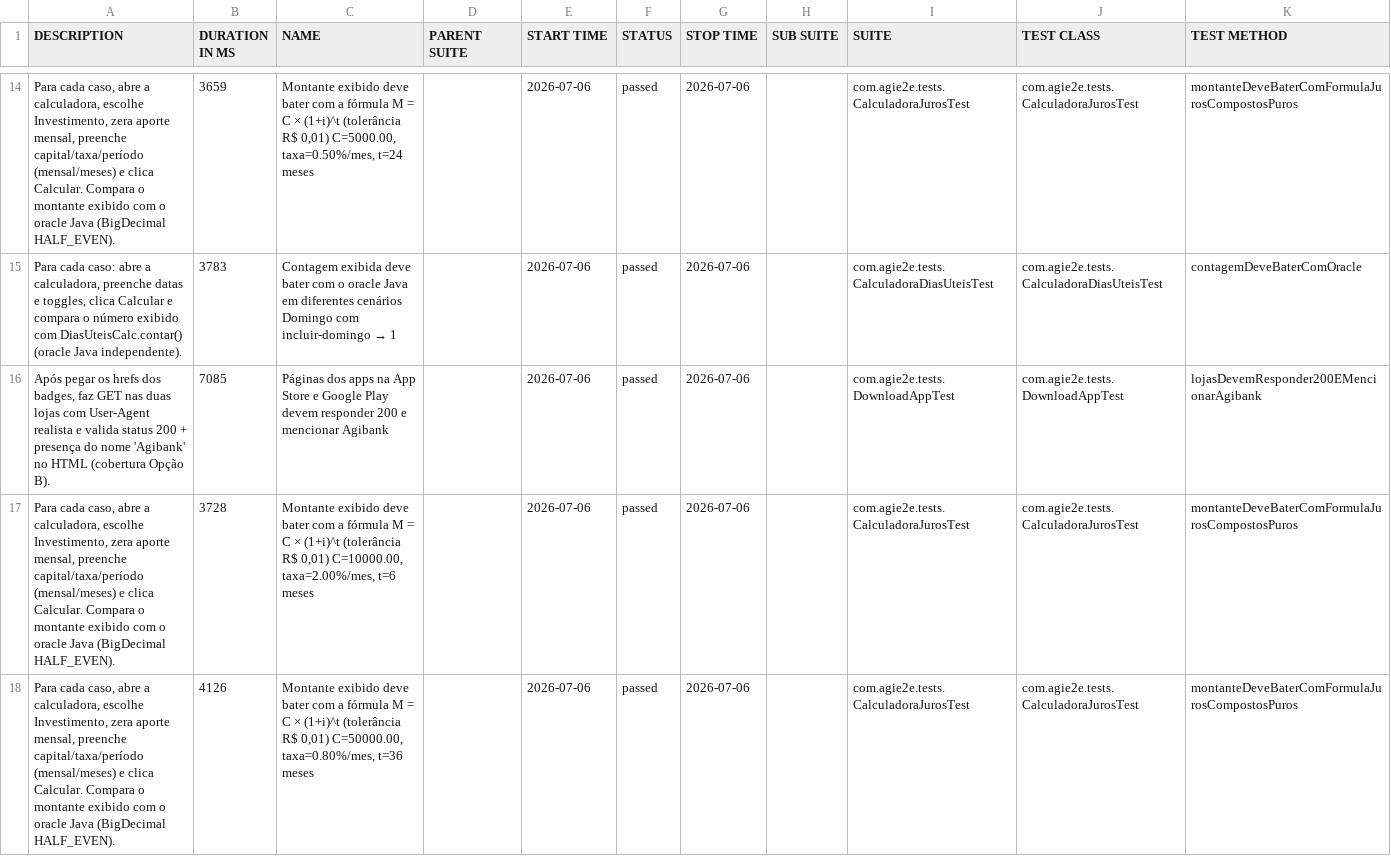
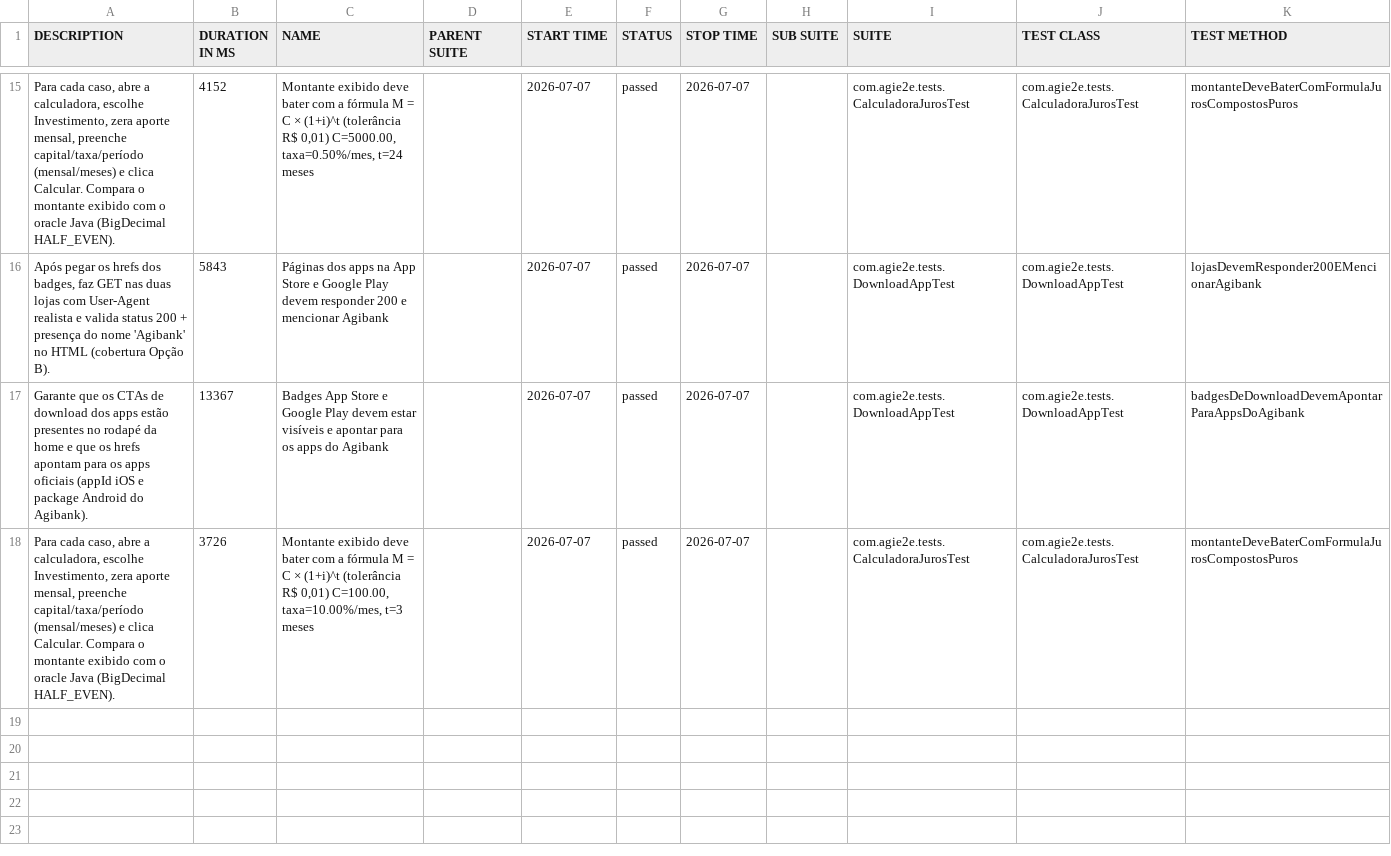
Before and after one commit to silasmarques/agi-e2e, a CSV file: data/suites.csv, drawn as a sheet; only a part is shown, gaps mark what is left out; the diff covers the shown part only.

```diff
--- a/data/suites.csv
+++ b/data/suites.csv
@@ -14,5 +15,4 @@
-"Para cada caso, abre a calculadora, escolhe Investimento, zera aporte mensal, preenche capital/taxa/período (mensal/meses) e clica Calcular. Compara o montante exibido com o oracle Java (BigDecimal HALF_EVEN).","3659","Montante exibido deve bater com a fórmula M = C × (1+i)^t (tolerância R$ 0,01) C=5000.00, taxa=0.50%/mes, t=24 meses","","2026-07-06","passed","2026-07-06","","com.agie2e.tests.CalculadoraJurosTest","com.agie2e.tests.CalculadoraJurosTest","montanteDeveBaterComFormulaJurosCompostosPuros"
-"Para cada caso: abre a calculadora, preenche datas e toggles, clica Calcular e compara o número exibido com DiasUteisCalc.contar() (oracle Java independente).","3783","Contagem exibida deve bater com o oracle Java em diferentes cenários Domingo com incluir-domingo → 1","","2026-07-06","passed","2026-07-06","","com.agie2e.tests.CalculadoraDiasUteisTest","com.agie2e.tests.CalculadoraDiasUteisTest","contagemDeveBaterComOracle"
-"Após pegar os hrefs dos badges, faz GET nas duas lojas com User-Agent realista e valida status 200 + presença do nome 'Agibank' no HTML (cobertura Opção B).","7085","Páginas dos apps na App Store e Google Play devem responder 200 e mencionar Agibank","","2026-07-06","passed","2026-07-06","","com.agie2e.tests.DownloadAppTest","com.agie2e.tests.DownloadAppTest","lojasDevemResponder200EMencionarAgibank"
-"Para cada caso, abre a calculadora, escolhe Investimento, zera aporte mensal, preenche capital/taxa/período (mensal/meses) e clica Calcular. Compara o montante exibido com o oracle Java (BigDecimal HALF_EVEN).","3728","Montante exibido deve bater com a fórmula M = C × (1+i)^t (tolerância R$ 0,01) C=10000.00, taxa=2.00%/mes, t=6 meses","","2026-07-06","passed","2026-07-06","","com.agie2e.tests.CalculadoraJurosTest","com.agie2e.tests.CalculadoraJurosTest","montanteDeveBaterComFormulaJurosCompostosPuros"
-"Para cada caso, abre a calculadora, escolhe Investimento, zera aporte mensal, preenche capital/taxa/período (mensal/meses) e clica Calcular. Compara o montante exibido com o oracle Java (BigDecimal HALF_EVEN).","4126","Montante exibido deve bater com a fórmula M = C × (1+i)^t (tolerância R$ 0,01) C=50000.00, taxa=0.80%/mes, t=36 meses","","2026-07-06","passed","2026-07-06","","com.agie2e.tests.CalculadoraJurosTest","com.agie2e.tests.CalculadoraJurosTest","montanteDeveBaterComFormulaJurosCompostosPuros"
+"Para cada caso, abre a calculadora, escolhe Investimento, zera aporte mensal, preenche capital/taxa/período (mensal/meses) e clica Calcular. Compara o montante exibido com o oracle Java (BigDecimal HALF_EVEN).","4152","Montante exibido deve bater com a fórmula M = C × (1+i)^t (tolerância R$ 0,01) C=5000.00, taxa=0.50%/mes, t=24 meses","","2026-07-07","passed","2026-07-07","","com.agie2e.tests.CalculadoraJurosTest","com.agie2e.tests.CalculadoraJurosTest","montanteDeveBaterComFormulaJurosCompostosPuros"
+"Após pegar os hrefs dos badges, faz GET nas duas lojas com User-Agent realista e valida status 200 + presença do nome 'Agibank' no HTML (cobertura Opção B).","5843","Páginas dos apps na App Store e Google Play devem responder 200 e mencionar Agibank","","2026-07-07","passed","2026-07-07","","com.agie2e.tests.DownloadAppTest","com.agie2e.tests.DownloadAppTest","lojasDevemResponder200EMencionarAgibank"
+"Garante que os CTAs de download dos apps estão presentes no rodapé da home e que os hrefs apontam para os apps oficiais (appId iOS e package Android do Agibank).","13367","Badges App Store e Google Play devem estar visíveis e apontar para os apps do Agibank","","2026-07-07","passed","2026-07-07","","com.agie2e.tests.DownloadAppTest","com.agie2e.tests.DownloadAppTest","badgesDeDownloadDevemApontarParaAppsDoAgibank"
+"Para cada caso, abre a calculadora, escolhe Investimento, zera aporte mensal, preenche capital/taxa/período (mensal/meses) e clica Calcular. Compara o montante exibido com o oracle Java (BigDecimal HALF_EVEN).","3726","Montante exibido deve bater com a fórmula M = C × (1+i)^t (tolerância R$ 0,01) C=100.00, taxa=10.00%/mes, t=3 meses","","2026-07-07","passed","2026-07-07","","com.agie2e.tests.CalculadoraJurosTest","com.agie2e.tests.CalculadoraJurosTest","montanteDeveBaterComFormulaJurosCompostosPuros"
```
Also changed, not shown: 5 added rows, 4 removed rows and 33 edited cells elsewhere in this file, data/behaviors.csv, 48 other files.
